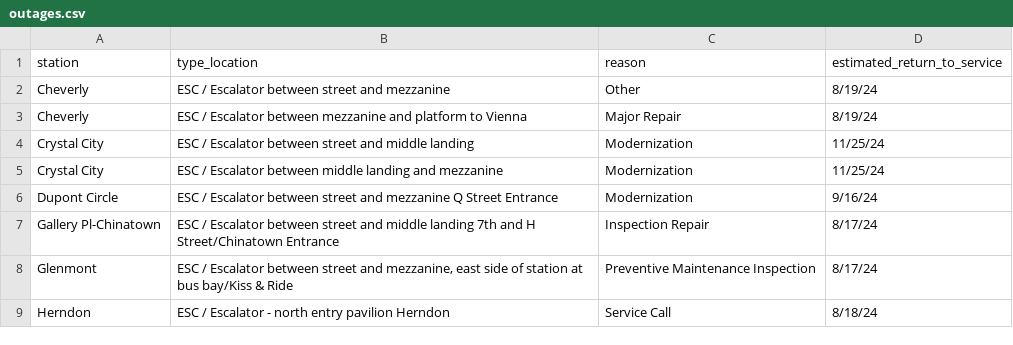
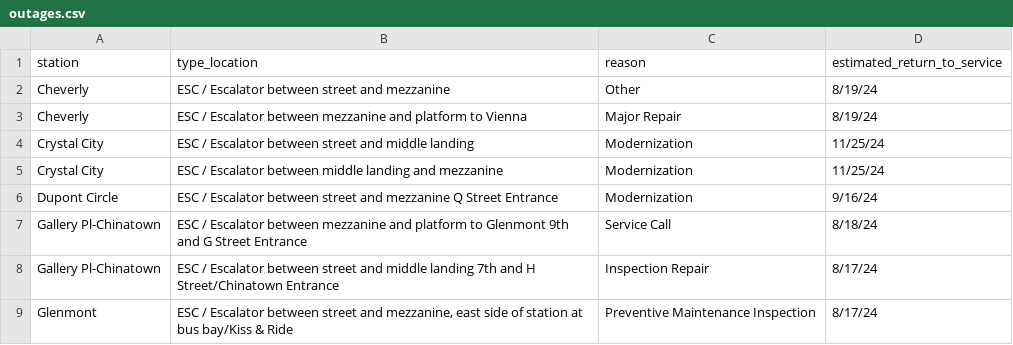
Before and after one commit to erxclau/wmata-elevators-escalators, a CSV file: outages.csv, drawn as a sheet; only a part is shown; the shorter side is filled out with more unchanged rows.

```diff
--- a/outages.csv
+++ b/outages.csv
@@ -6,2 +6,3 @@ Crystal City,ESC / Escalator between middle landing and mezzanine,Modernization,
 Dupont Circle,ESC / Escalator between street and mezzanine Q Street Entrance,Modernization,9/16/24
+Gallery Pl-Chinatown,ESC / Escalator between mezzanine and platform to Glenmont 9th and G Street Entrance,Service Call,8/18/24
 Gallery Pl-Chinatown,ESC / Escalator between street and middle landing 7th and H Street/Chinatown Entrance,Inspection Repair,8/17/24
```
